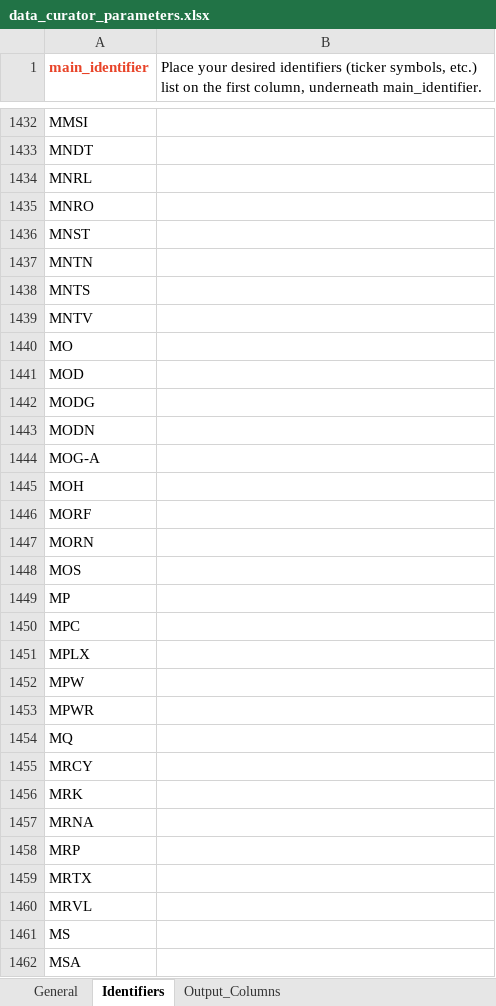
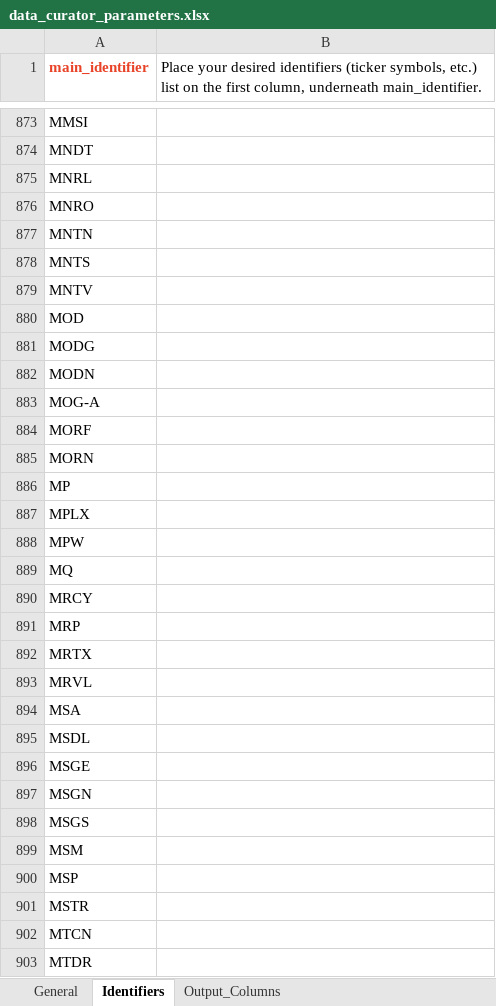
Before and after one commit to Arturo-KaxaNuk/Research-Challenge-2026, an Excel workbook: Investment_Strategy/Config/data_curator_parameters.xlsx, sheet Identifiers, drawn as a sheet; only a part is shown, gaps mark what is left out; the shorter side is filled out with more unchanged rows; values as stored, in another font and other column widths than the file's, no borders; the diff covers the shown part only; the diff names each change by its address in the sheet, - before the commit and + after, or states it on an @@ line.

```diff
--- a/Investment_Strategy/Config/data_curator_parameters.xlsx (sheet Identifiers)
+++ b/Investment_Strategy/Config/data_curator_parameters.xlsx (sheet Identifiers)
-row 1436: MNST
-row 1440: MO
-row 1445: MOH
-row 1448: MOS
-row 1450: MPC
-row 1453: MPWR
-row 1456: MRK
-row 1457: MRNA
-row 1461: MS
```
Also changed, not shown: 858 removed rows elsewhere in this sheet, 2 other files.
